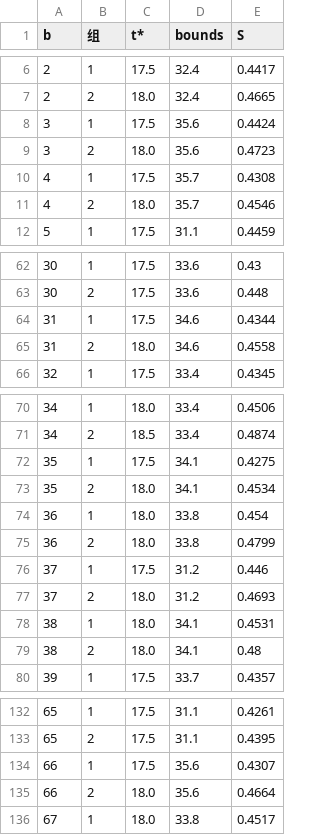
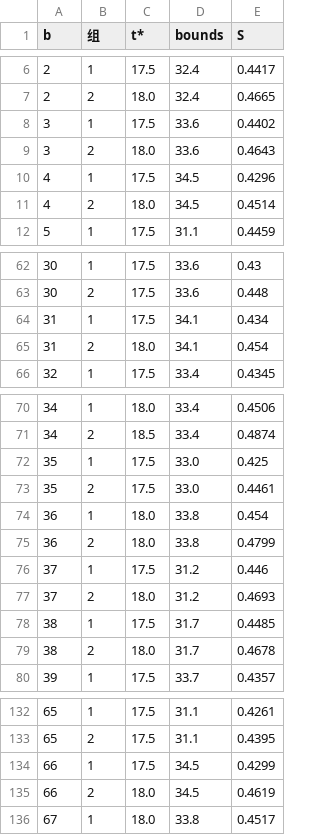
Before and after one commit to lifan25/25CUMCMC, a CSV file: Q3/04_结果/q3_stability_boot.csv, drawn as a sheet; only a part is shown, gaps mark what is left out; the diff covers the shown part only.

```diff
--- a/Q3/04_结果/q3_stability_boot.csv
+++ b/Q3/04_结果/q3_stability_boot.csv
@@ -7,6 +7,6 @@
 2,2,18.0,32.4,0.4665
-3,1,17.5,35.6,0.4424
-3,2,18.0,35.6,0.4723
-4,1,17.5,35.7,0.4308
-4,2,18.0,35.7,0.4546
+3,1,17.5,33.6,0.4402
+3,2,18.0,33.6,0.4643
+4,1,17.5,34.5,0.4296
+4,2,18.0,34.5,0.4514
 5,1,17.5,31.1,0.4459
@@ -63,4 +63,4 @@
 30,2,17.5,33.6,0.448
-31,1,17.5,34.6,0.4344
-31,2,18.0,34.6,0.4558
+31,1,17.5,34.1,0.434
+31,2,18.0,34.1,0.454
 32,1,17.5,33.4,0.4345
@@ -71,4 +71,4 @@
 34,2,18.5,33.4,0.4874
-35,1,17.5,34.1,0.4275
-35,2,18.0,34.1,0.4534
+35,1,17.5,33.0,0.425
+35,2,17.5,33.0,0.4461
 36,1,18.0,33.8,0.454
@@ -77,4 +77,4 @@
 37,2,18.0,31.2,0.4693
-38,1,18.0,34.1,0.4531
-38,2,18.0,34.1,0.48
+38,1,17.5,31.7,0.4485
+38,2,18.0,31.7,0.4678
 39,1,17.5,33.7,0.4357
@@ -133,4 +133,4 @@
 65,2,17.5,31.1,0.4395
-66,1,17.5,35.6,0.4307
-66,2,18.0,35.6,0.4664
+66,1,17.5,34.5,0.4299
+66,2,18.0,34.5,0.4619
 67,1,18.0,33.8,0.4517
```
Also changed, not shown: 33 edited cells elsewhere in this file, Q3/04_结果/q3_decision_gain.csv, Q3/04_结果/q3_risk_scenarios.csv, 18 other files.
